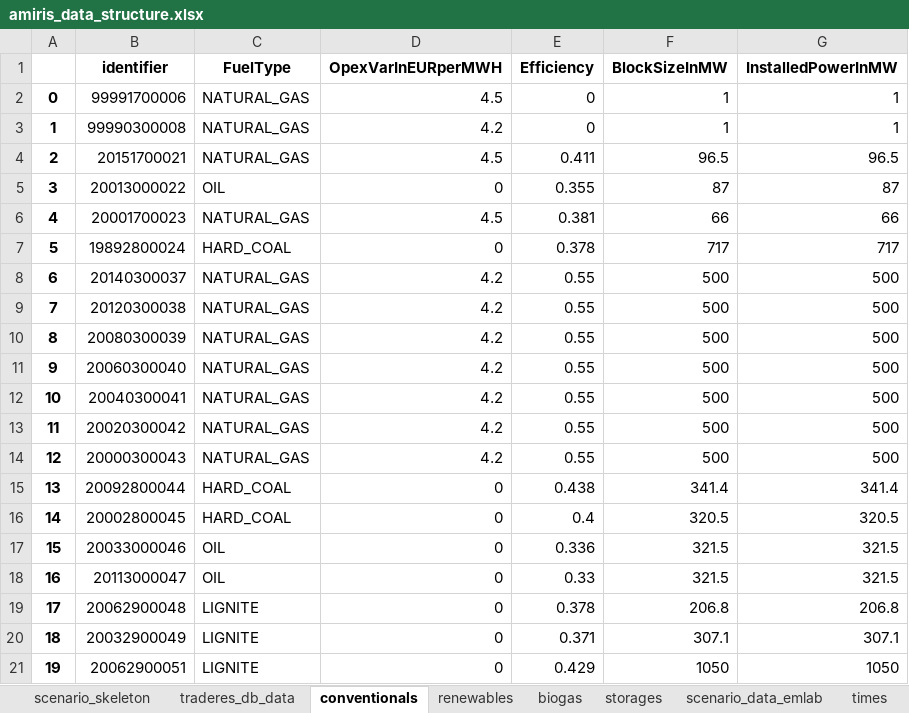
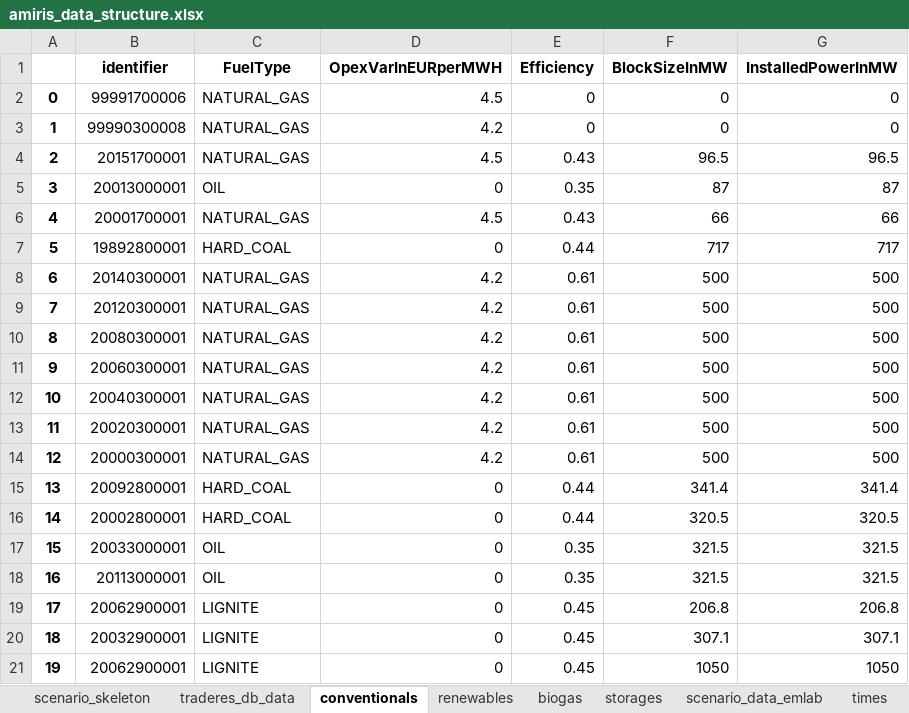
Before and after one commit to TradeRES/toolbox-amiris-emlab, an Excel workbook: data/amiris/amiris_data_structure.xlsx, sheet conventionals, drawn as a sheet; only a part is shown; values as stored, in another font and other column widths than the file's, no borders; the diff covers the shown part only; the diff names each change by its address in the sheet, - before the commit and + after, or states it on an @@ line.

Commit message:
added back fuels to technologies

```diff
--- a/data/amiris/amiris_data_structure.xlsx (sheet conventionals)
+++ b/data/amiris/amiris_data_structure.xlsx (sheet conventionals)
-F2:F3 (BlockSizeInMW): 1
+F2:F3 (BlockSizeInMW): 0
-G2:G3 (InstalledPowerInMW): 1
+G2:G3 (InstalledPowerInMW): 0
-B4 (identifier): 20151700021
+B4 (identifier): 20151700001
-E4 (Efficiency): 0.411
+E4 (Efficiency): 0.43
-B5 (identifier): 20013000022
+B5 (identifier): 20013000001
-E5 (Efficiency): 0.355
+E5 (Efficiency): 0.35
-B6 (identifier): 20001700023
+B6 (identifier): 20001700001
-E6 (Efficiency): 0.381
+E6 (Efficiency): 0.43
-B7 (identifier): 19892800024
+B7 (identifier): 19892800001
-E7 (Efficiency): 0.378
+E7 (Efficiency): 0.44
-B8 (identifier): 20140300037
+B8 (identifier): 20140300001
-E8:E14 (Efficiency): 0.55
+E8:E14 (Efficiency): 0.61
-B9 (identifier): 20120300038
+B9 (identifier): 20120300001
-B10 (identifier): 20080300039
+B10 (identifier): 20080300001
-B11 (identifier): 20060300040
+B11 (identifier): 20060300001
-B12 (identifier): 20040300041
+B12 (identifier): 20040300001
-B13 (identifier): 20020300042
+B13 (identifier): 20020300001
-B14 (identifier): 20000300043
+B14 (identifier): 20000300001
-B15 (identifier): 20092800044
+B15 (identifier): 20092800001
-E15 (Efficiency): 0.438
+E15 (Efficiency): 0.44
-B16 (identifier): 20002800045
+B16 (identifier): 20002800001
-E16 (Efficiency): 0.4
+E16 (Efficiency): 0.44
-B17 (identifier): 20033000046
+B17 (identifier): 20033000001
-E17 (Efficiency): 0.336
+E17 (Efficiency): 0.35
-B18 (identifier): 20113000047
+B18 (identifier): 20113000001
-E18 (Efficiency): 0.33
+E18 (Efficiency): 0.35
-B19 (identifier): 20062900048
+B19 (identifier): 20062900001
-E19 (Efficiency): 0.378
+E19 (Efficiency): 0.45
-B20 (identifier): 20032900049
+B20 (identifier): 20032900001
-E20 (Efficiency): 0.371
+E20 (Efficiency): 0.45
-B21 (identifier): 20062900051
+B21 (identifier): 20062900001
-E21 (Efficiency): 0.429
+E21 (Efficiency): 0.45
```
Also changed, not shown: 398 edited cells elsewhere in this sheet, sheet renewables, sheet storages, data/EMLAB parameters.xlsx, 8 other files.
